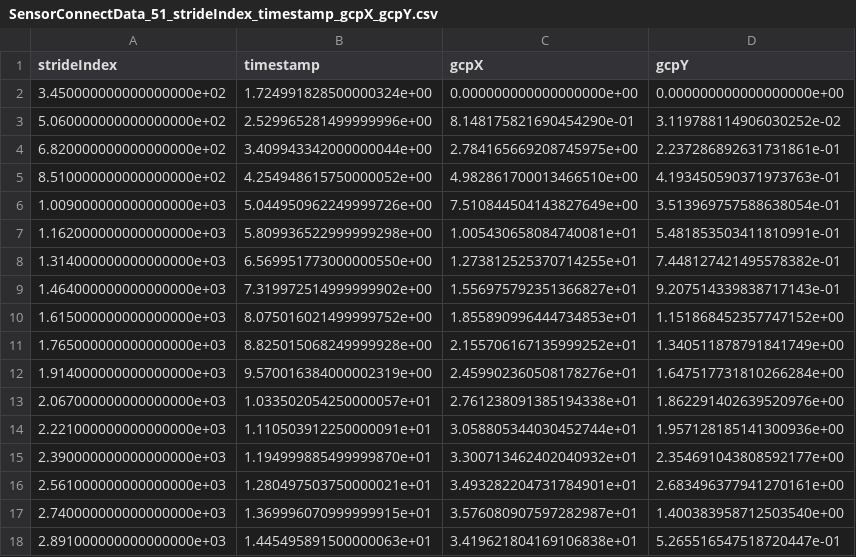
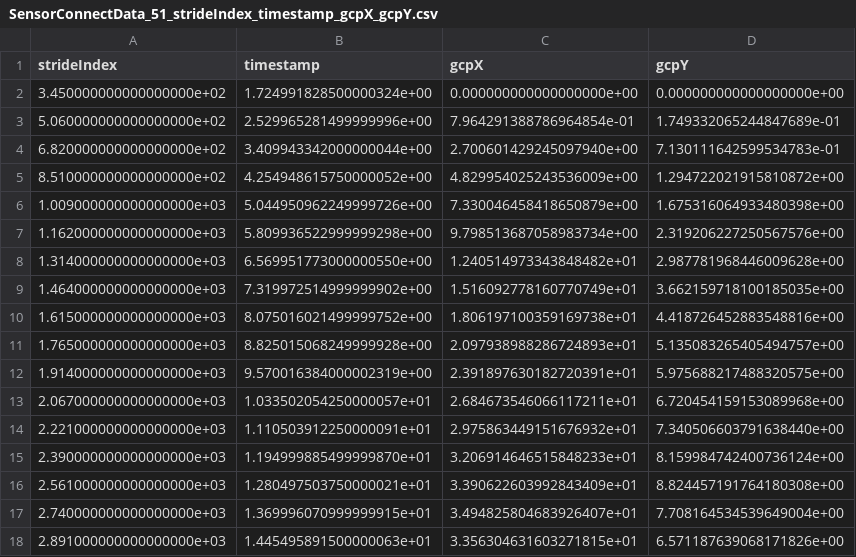
Before and after one commit to mtahakoroglu/gait-driven-inertial-navigation-dataset, a CSV file: data/LLIO_training_data/SensorConnectData_51_strideIndex_timestamp_gcpX_gcpY.csv, drawn as a sheet; only a part is shown; the diff covers the shown part only.

```diff
--- a/data/LLIO_training_data/SensorConnectData_51_strideIndex_timestamp_gcpX_gcpY.csv
+++ b/data/LLIO_training_data/SensorConnectData_51_strideIndex_timestamp_gcpX_gcpY.csv
@@ -2,17 +2,17 @@ strideIndex,timestamp,gcpX,gcpY
 3.450000000000000000e+02,1.724991828500000324e+00,0.000000000000000000e+00,0.000000000000000000e+00
-5.060000000000000000e+02,2.529965281499999996e+00,8.148175821690454290e-01,3.119788114906030252e-02
-6.820000000000000000e+02,3.409943342000000044e+00,2.784165669208745975e+00,2.237286892631731861e-01
-8.510000000000000000e+02,4.254948615750000052e+00,4.982861700013466510e+00,4.193450590371973763e-01
-1.009000000000000000e+03,5.044950962249999726e+00,7.510844504143827649e+00,3.513969757588638054e-01
-1.162000000000000000e+03,5.809936522999999298e+00,1.005430658084740081e+01,5.481853503411810991e-01
-1.314000000000000000e+03,6.569951773000000550e+00,1.273812525370714255e+01,7.448127421495578382e-01
-1.464000000000000000e+03,7.319972514999999902e+00,1.556975792351366827e+01,9.207514339838717143e-01
-1.615000000000000000e+03,8.075016021499999752e+00,1.855890996444734853e+01,1.151868452357747152e+00
-1.765000000000000000e+03,8.825015068249999928e+00,2.155706167135999252e+01,1.340511878791841749e+00
-1.914000000000000000e+03,9.570016384000002319e+00,2.459902360508178276e+01,1.647517731810266284e+00
-2.067000000000000000e+03,1.033502054250000057e+01,2.761238091385194338e+01,1.862291402639520976e+00
-2.221000000000000000e+03,1.110503912250000091e+01,3.058805344030452744e+01,1.957128185141300936e+00
-2.390000000000000000e+03,1.194999885499999870e+01,3.300713462402040932e+01,2.354691043808592177e+00
-2.561000000000000000e+03,1.280497503750000021e+01,3.493282204731784901e+01,2.683496377941270161e+00
-2.740000000000000000e+03,1.369996070999999915e+01,3.576080907597282987e+01,1.400383958712503540e+00
-2.891000000000000000e+03,1.445495891500000063e+01,3.419621804169106838e+01,5.265516547518720447e-01
+5.060000000000000000e+02,2.529965281499999996e+00,7.964291388786964854e-01,1.749332065244847689e-01
+6.820000000000000000e+02,3.409943342000000044e+00,2.700601429245097940e+00,7.130111642599534783e-01
+8.510000000000000000e+02,4.254948615750000052e+00,4.829954025243536009e+00,1.294722021915810872e+00
+1.009000000000000000e+03,5.044950962249999726e+00,7.330046458418650879e+00,1.675316064933480398e+00
+1.162000000000000000e+03,5.809936522999999298e+00,9.798513687058983734e+00,2.319206227250567576e+00
+1.314000000000000000e+03,6.569951773000000550e+00,1.240514973343848482e+01,2.987781968446009628e+00
+1.464000000000000000e+03,7.319972514999999902e+00,1.516092778160770749e+01,3.662159718100185035e+00
+1.615000000000000000e+03,8.075016021499999752e+00,1.806197100359169738e+01,4.418726452883548816e+00
+1.765000000000000000e+03,8.825015068249999928e+00,2.097938988286724893e+01,5.135083265405494757e+00
+1.914000000000000000e+03,9.570016384000002319e+00,2.391897630182720391e+01,5.975688217488320575e+00
+2.067000000000000000e+03,1.033502054250000057e+01,2.684673546066117211e+01,6.720454159153089968e+00
+2.221000000000000000e+03,1.110503912250000091e+01,2.975863449151676932e+01,7.340506603791638440e+00
+2.390000000000000000e+03,1.194999885499999870e+01,3.206914646515848233e+01,8.159984742400736124e+00
+2.561000000000000000e+03,1.280497503750000021e+01,3.390622603992843409e+01,8.824457191764180308e+00
+2.740000000000000000e+03,1.369996070999999915e+01,3.494825804683926407e+01,7.708164534539649004e+00
+2.891000000000000000e+03,1.445495891500000063e+01,3.356304631603271815e+01,6.571187639068171826e+00
```
Also changed, not shown: 22 edited cells elsewhere in this file, data/LLIO_training_data/SensorConnectData_33_strideIndex_timestamp_gcpX_gcpY.csv, data/LLIO_training_data/SensorConnectData_46_strideIndex_timestamp_gcpX_gcpY.csv, 41 other files.
